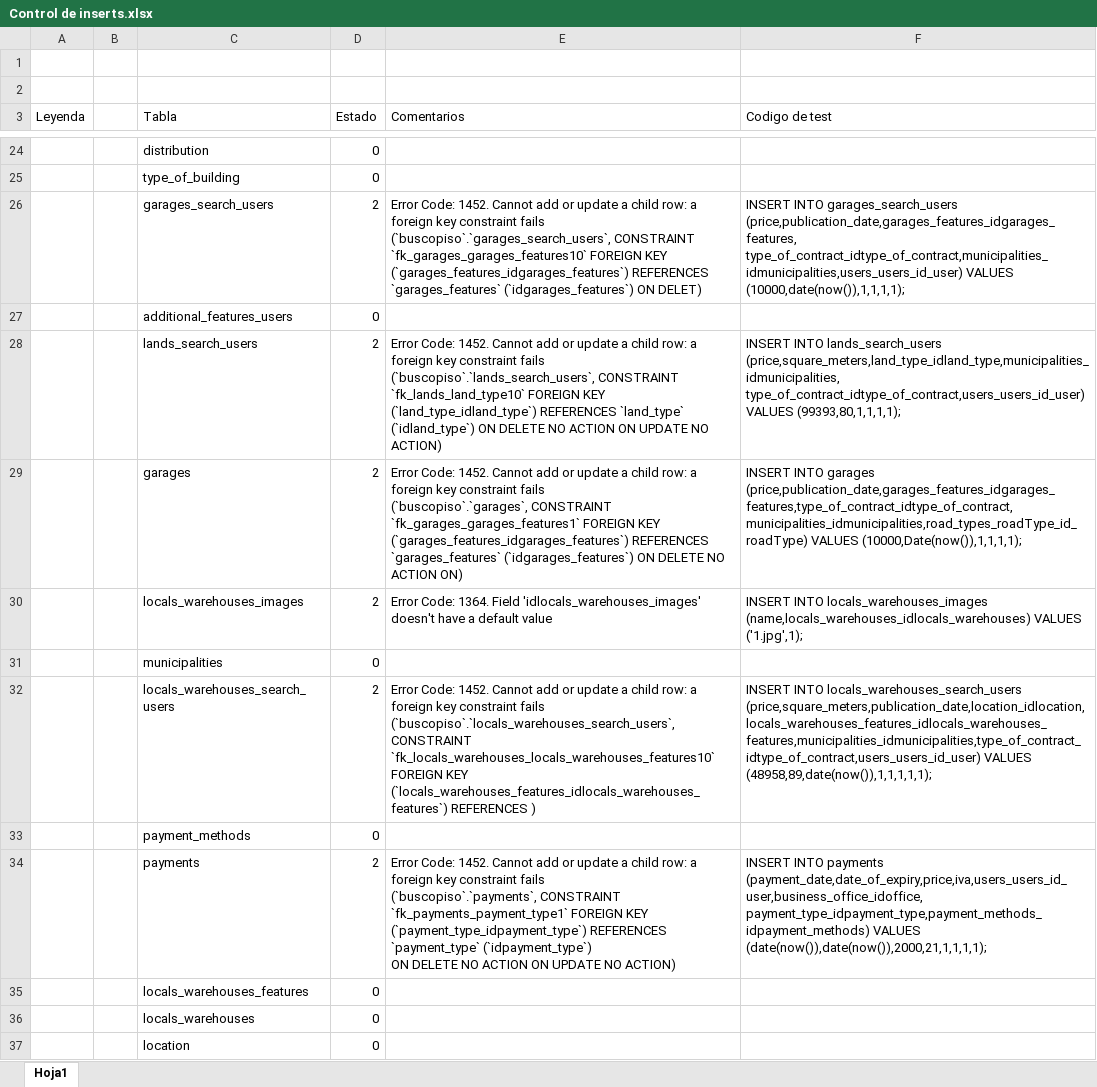
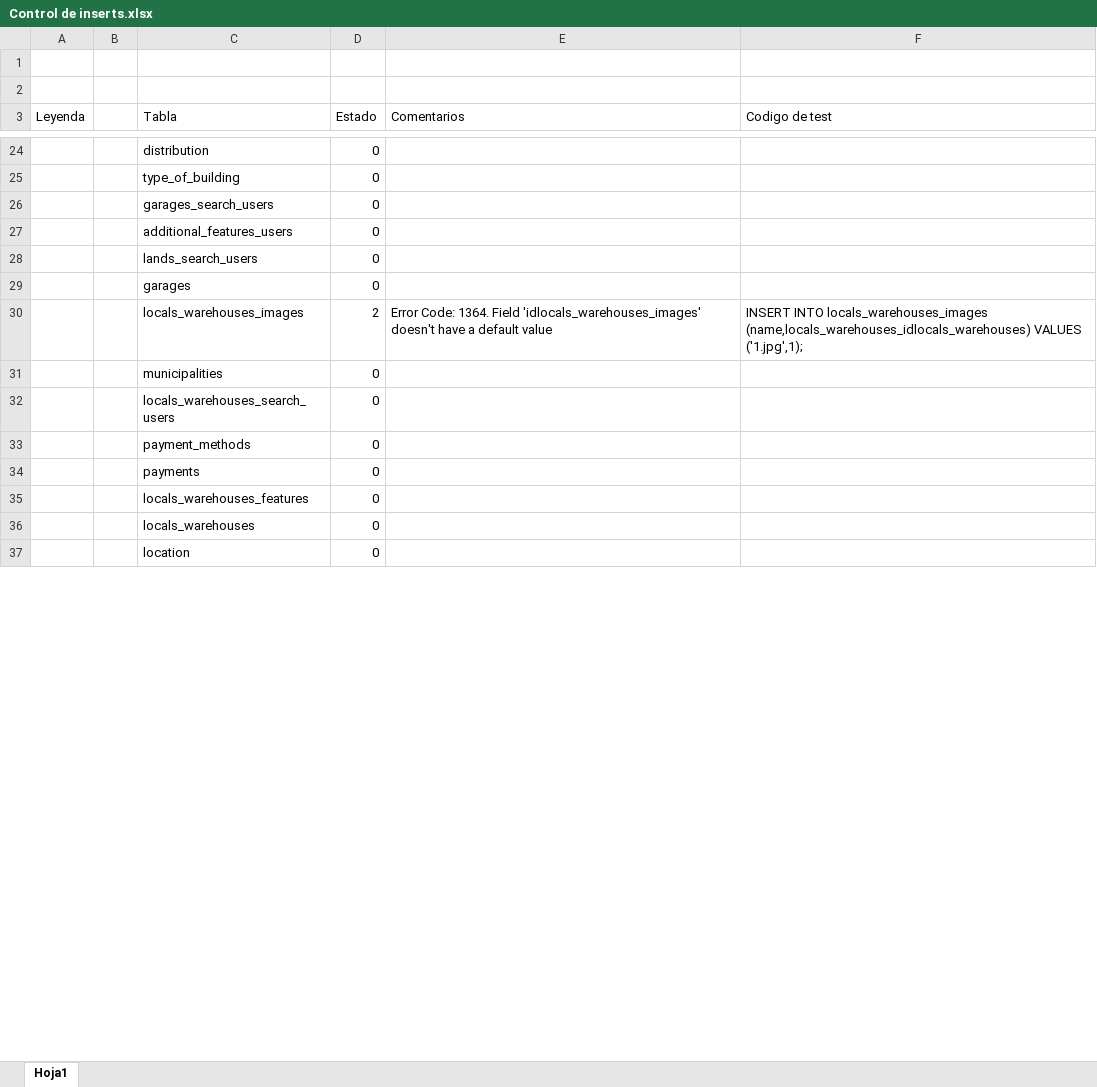
Before and after one commit to david1925/buscoPiso, an Excel workbook: DataBase/Control de inserts.xlsx, sheet Hoja1, drawn as a sheet; only a part is shown, gaps mark what is left out; values as stored, in another font and other column widths than the file's, no cell formats; ↵ is a line break in a cell; the diff covers the shown part only; the diff names each change by its address in the sheet, - before the commit and + after, or states it on an @@ line.

Commit message:
INSERTS 3

```diff
--- a/DataBase/Control de inserts.xlsx (sheet Hoja1)
+++ b/DataBase/Control de inserts.xlsx (sheet Hoja1)
-D26 (Estado): 2
+D26 (Estado): 0
-E26 (Comentarios): Error Code: 1452. Cannot add or update a child row: a foreign key constraint fails ↵ (`buscopiso`.`garages_search_users`, CONSTRAINT `fk_garages_garages_features10` FOREIGN KEY (`garages_features_idgarages_features`) REFERENCES `garages_features` (`idgarages_features`) ON DELET)
+E26 (Comentarios): (empty)
-F26 (Codigo de test): INSERT INTO garages_search_users (price,publication_date,garages_features_idgarages_features, ↵ type_of_contract_idtype_of_contract,municipalities_idmunicipalities,users_users_id_user) VALUES (10000,date(now()),1,1,1,1);
+F26 (Codigo de test): (empty)
-D28:D29 (Estado): 2
+D28:D29 (Estado): 0
-E28 (Comentarios): Error Code: 1452. Cannot add or update a child row: a foreign key constraint fails ↵ (`buscopiso`.`lands_search_users`, CONSTRAINT `fk_lands_land_type10` FOREIGN KEY (`land_type_idland_type`) REFERENCES `land_type` (`idland_type`) ON DELETE NO ACTION ON UPDATE NO ACTION)
+E28 (Comentarios): (empty)
-F28 (Codigo de test): INSERT INTO lands_search_users (price,square_meters,land_type_idland_type,municipalities_idmunicipalities, ↵ type_of_contract_idtype_of_contract,users_users_id_user) VALUES (99393,80,1,1,1,1);
+F28 (Codigo de test): (empty)
-E29 (Comentarios): Error Code: 1452. Cannot add or update a child row: a foreign key constraint fails ↵ (`buscopiso`.`garages`, CONSTRAINT `fk_garages_garages_features1` FOREIGN KEY (`garages_features_idgarages_features`) REFERENCES `garages_features` (`idgarages_features`) ON DELETE NO ACTION ON)
+E29 (Comentarios): (empty)
-F29 (Codigo de test): INSERT INTO garages (price,publication_date,garages_features_idgarages_features,type_of_contract_idtype_of_contract, ↵ municipalities_idmunicipalities,road_types_roadType_id_roadType) VALUES (10000,Date(now()),1,1,1,1);
+F29 (Codigo de test): (empty)
-D32 (Estado): 2
+D32 (Estado): 0
-E32 (Comentarios): Error Code: 1452. Cannot add or update a child row: a foreign key constraint fails ↵ (`buscopiso`.`locals_warehouses_search_users`, CONSTRAINT `fk_locals_warehouses_locals_warehouses_features10` FOREIGN KEY (`locals_warehouses_features_idlocals_warehouses_features`) REFERENCES )
+E32 (Comentarios): (empty)
-F32 (Codigo de test): INSERT INTO locals_warehouses_search_users (price,square_meters,publication_date,location_idlocation, ↵ locals_warehouses_features_idlocals_warehouses_features,municipalities_idmunicipalities,type_of_contract_idtype_of_contract,users_users_id_user) VALUES (48958,89,date(now()),1,1,1,1,1);
+F32 (Codigo de test): (empty)
-D34 (Estado): 2
+D34 (Estado): 0
-E34 (Comentarios): Error Code: 1452. Cannot add or update a child row: a foreign key constraint fails ↵ (`buscopiso`.`payments`, CONSTRAINT `fk_payments_payment_type1` FOREIGN KEY ↵ (`payment_type_idpayment_type`) REFERENCES `payment_type` (`idpayment_type`) ↵ ON DELETE NO ACTION ON UPDATE NO ACTION)
+E34 (Comentarios): (empty)
-F34 (Codigo de test): INSERT INTO payments (payment_date,date_of_expiry,price,iva,users_users_id_user,business_office_idoffice, ↵ payment_type_idpayment_type,payment_methods_idpayment_methods) VALUES (date(now()),date(now()),2000,21,1,1,1,1);
+F34 (Codigo de test): (empty)
```
Also changed, not shown: 12 edited cells elsewhere in this sheet, cell formats, 1 other file.
